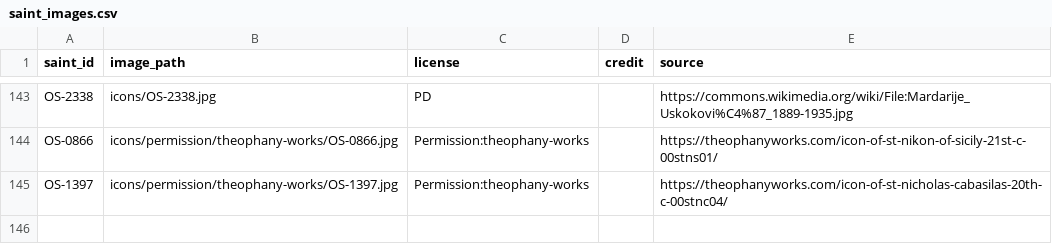
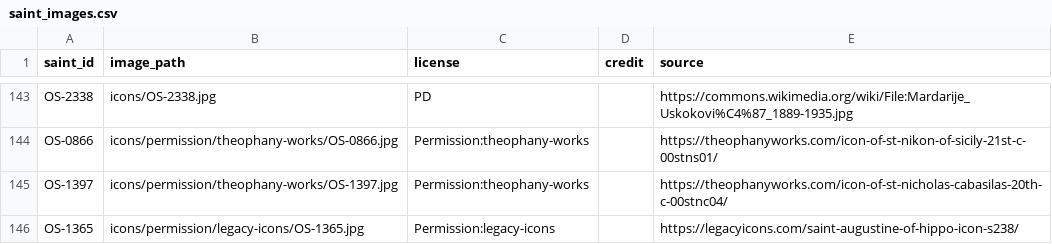
Before and after one commit to SimplyThomas/orthodox-saints, a CSV file: data/saint_images.csv, drawn as a sheet; only a part is shown, gaps mark what is left out; the diff names each change by its address in the sheet, - before the commit and + after, or states it on an @@ line.

```diff
--- a/data/saint_images.csv
+++ b/data/saint_images.csv
+row 146: OS-1365 | icons/permission/legacy-icons/OS-1365.jpg | Permission:legacy-icons |  | https://legacyicons.com/saint-augustine-of-hippo-icon-s238/
```
Also changed, not shown: 4 other files.
